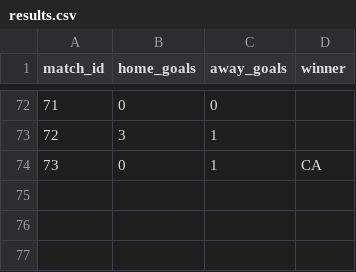
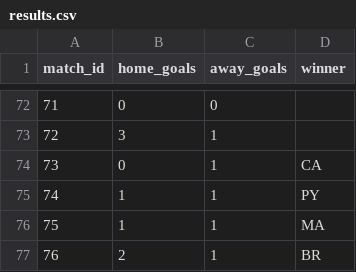
Before and after one commit to recommend-games/blog, a CSV file: experiments/world_cup_2026/data/processed/results.csv, drawn as a sheet; only a part is shown, gaps mark what is left out.

```diff
--- a/experiments/world_cup_2026/data/processed/results.csv
+++ b/experiments/world_cup_2026/data/processed/results.csv
@@ -74 +74,4 @@ match_id,home_goals,away_goals,winner
 73,0,1,CA
+74,1,1,PY
+75,1,1,MA
+76,2,1,BR
```
Also changed, not shown: experiments/world_cup_2026/data/processed/market_odds_conditional_knockout.csv, experiments/world_cup_2026/data/raw/conditional_knockout/eloratings_world.tsv, 24 other files.
